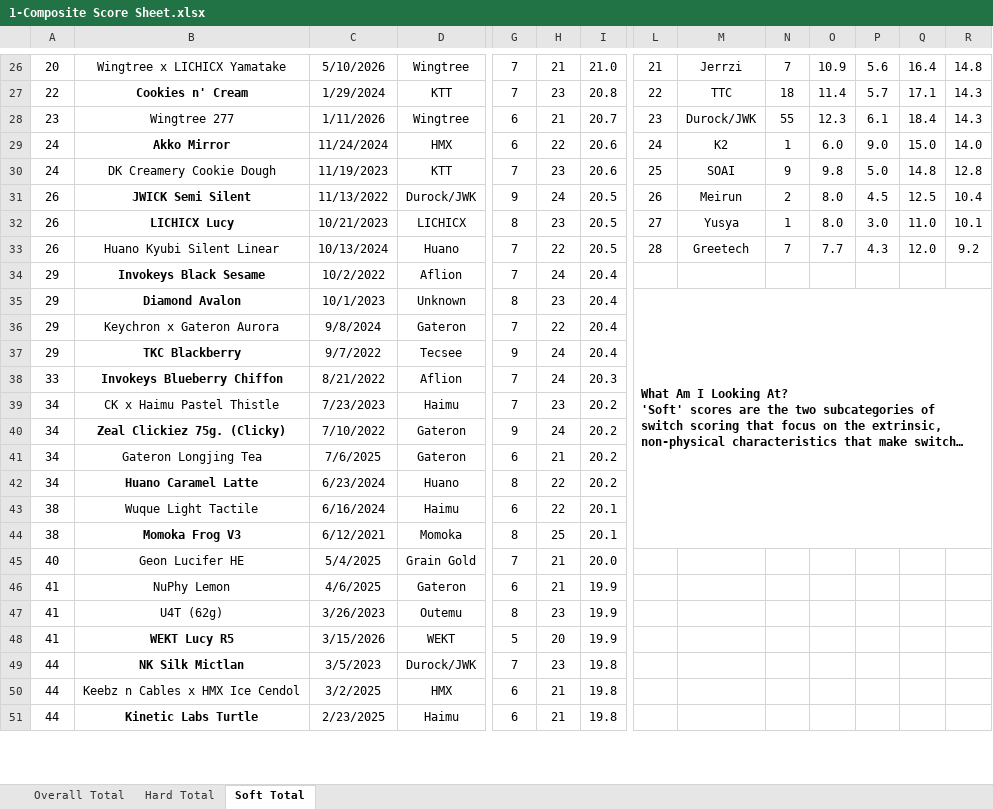
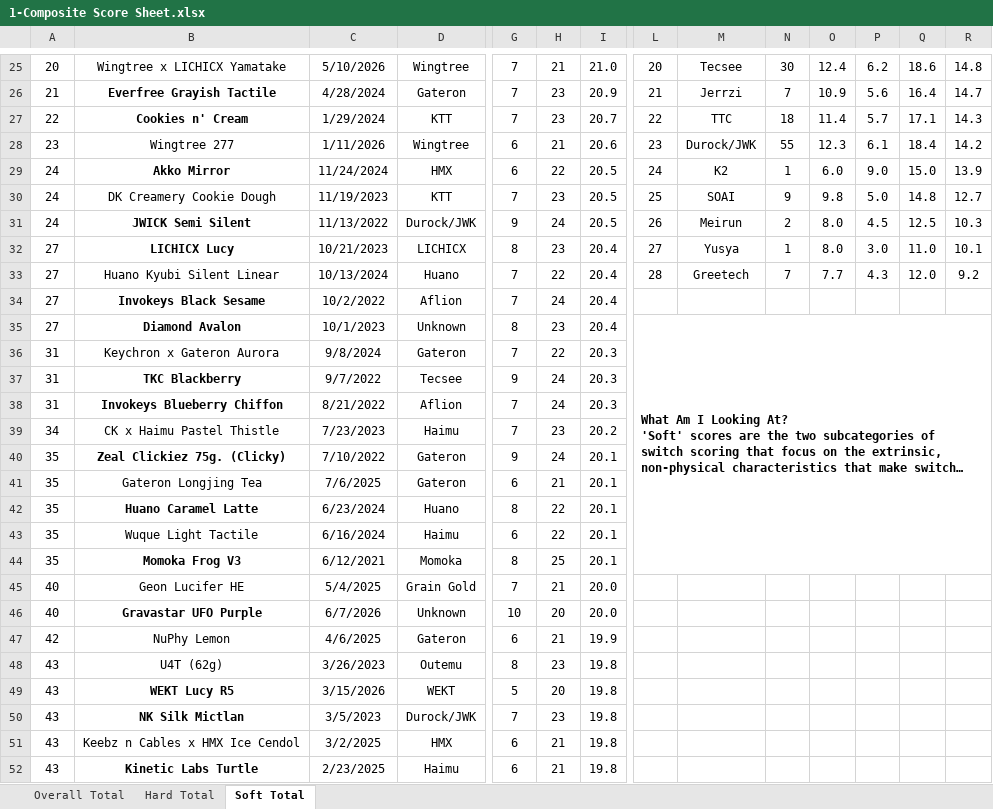
Before and after one commit to ThereminGoat/switch-scores, an Excel workbook: 1-Composite Score Sheet.xlsx, sheet Soft Total, drawn as a sheet; only a part is shown, gaps mark what is left out; long unchanged cells end in …; values as stored, in another font and other column widths than the file's, no borders; charts and pictures not drawn; addresses are those after the commit; rows hold the shown columns only; the diff covers the shown part only; the diff names each change by its address in the sheet, - before the commit and + after, or states it on an @@ line.

```diff
--- a/1-Composite Score Sheet.xlsx (sheet Soft Total)
+++ b/1-Composite Score Sheet.xlsx (sheet Soft Total)
-L25: 21
+L25: 20
-M25: Jerrzi
+M25: Tecsee
-N25: 7
+N25: 30
-O25: 10.9
+O25: 12.4
-P25: 5.6
+P25: 6.2
-Q25: 16.4
+Q25: 18.6
+row 26: 21 | Everfree Grayish Tactile | 4/28/2024 | Gateron | 7 | 23 | 20.9 | 21 | Jerrzi | 7 | 10.9 | 5.6 | 16.4 | 14.7
-I27: 20.8
+I27: 20.7
-I28: 20.7
+I28: 20.6
-R28: 14.3
+R28: 14.2
-I29:I30: 20.6
+I29:I30: 20.5
-R29: 14.0
+R29: 13.9
-R30: 12.8
+R30: 12.7
-A31: 26
+A31: 24
-R31: 10.4
+R31: 10.3
-A32:A33: 26
+A32:A33: 27
-I32:I33: 20.5
+I32:I33: 20.4
-A34:A35: 29
+A34:A35: 27
-A36:A37: 29
+A36:A37: 31
-I36:I37: 20.4
+I36:I37: 20.3
-A38: 33
+A38: 31
-A40:A42: 34
+A40:A42: 35
-I40:I42: 20.2
+I40:I42: 20.1
-A43:A44: 38
+A43:A44: 35
+row 46: 40 | Gravastar UFO Purple | 6/7/2026 | Unknown | 10 | 20 | 20.0
-A47: 41
+A47: 42
-A48:A49: 41
+A48:A49: 43
-I48:I49: 19.9
+I48:I49: 19.8
-A50:A52: 44
+A50:A52: 43
```
Also changed, not shown: 5 added rows, 5 removed rows and 1204 edited cells elsewhere in this sheet, sheet Overall Total, sheet Hard Total, formulas that keep their value, 4 other files.
